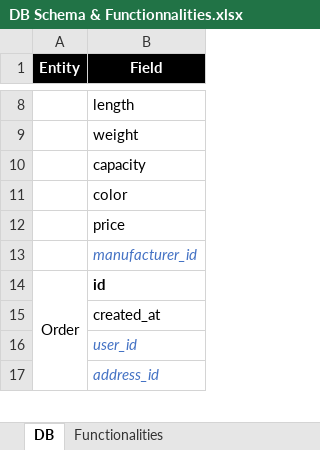
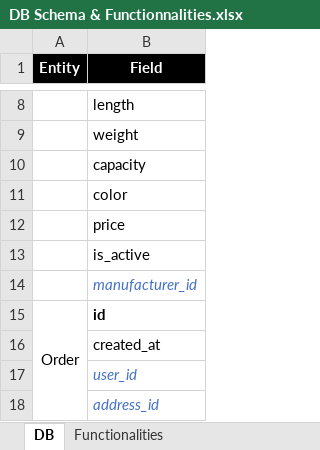
Before and after one commit to vincent-clipet/PiggyBank, an Excel workbook: docs/DB Schema & Functionnalities.xlsx, sheet DB, drawn as a sheet; only a part is shown, gaps mark what is left out; values as stored, in another font and other column widths than the file's, no borders; the diff names each change by its address in the sheet, - before the commit and + after, or states it on an @@ line.

Commit message:
feat: changed entity naming, added annotations on models, and changed the default DB to a MS SQL Server database

```diff
--- a/docs/DB Schema & Functionnalities.xlsx (sheet DB)
+++ b/docs/DB Schema & Functionnalities.xlsx (sheet DB)
+row 13:  | is_active
```
Also changed, not shown: 17 other files.
